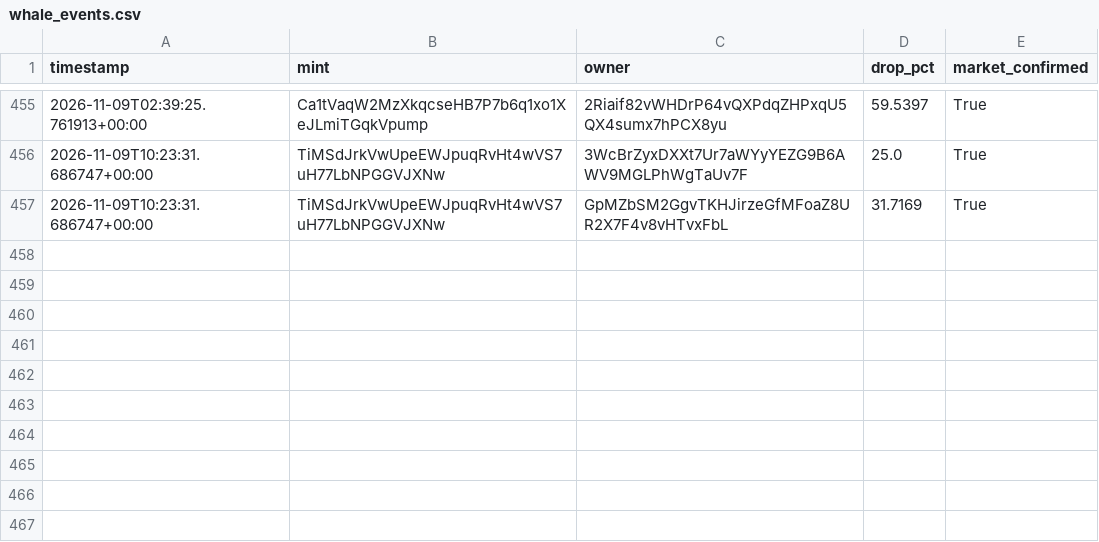
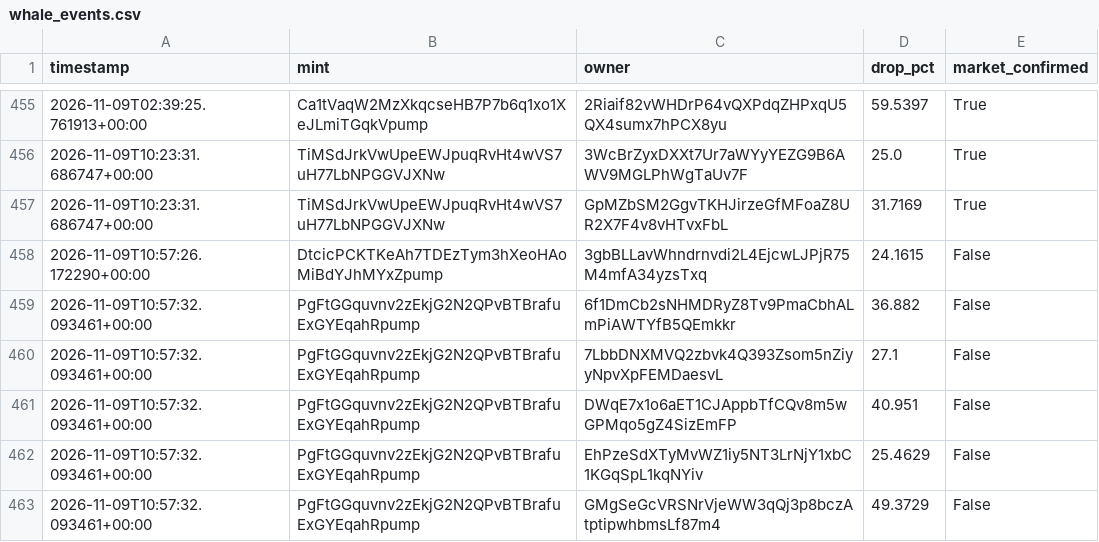
Before and after one commit to amincanani1985-web/meme-scanner-bot, a CSV file: whale_events.csv, drawn as a sheet; only a part is shown, gaps mark what is left out.

```diff
--- a/whale_events.csv
+++ b/whale_events.csv
@@ -457 +457,7 @@ timestamp,mint,owner,drop_pct,market_confirmed
 2026-11-09T10:23:31.686747+00:00,TiMSdJrkVwUpeEWJpuqRvHt4wVS7uH77LbNPGGVJXNw,GpMZbSM2GgvTKHJirzeGfMFoaZ8UR2X7F4v8vHTvxFbL,31.7169,True
+2026-11-09T10:57:26.172290+00:00,DtcicPCKTKeAh7TDEzTym3hXeoHAoMiBdYJhMYxZpump,3gbBLLavWhndrnvdi2L4EjcwLJPjR75M4mfA34yzsTxq,24.1615,False
+2026-11-09T10:57:32.093461+00:00,PgFtGGquvnv2zEkjG2N2QPvBTBrafuExGYEqahRpump,6f1DmCb2sNHMDRyZ8Tv9PmaCbhALmPiAWTYfB5QEmkkr,36.882,False
+2026-11-09T10:57:32.093461+00:00,PgFtGGquvnv2zEkjG2N2QPvBTBrafuExGYEqahRpump,7LbbDNXMVQ2zbvk4Q393Zsom5nZiyyNpvXpFEMDaesvL,27.1,False
+2026-11-09T10:57:32.093461+00:00,PgFtGGquvnv2zEkjG2N2QPvBTBrafuExGYEqahRpump,DWqE7x1o6aET1CJAppbTfCQv8m5wGPMqo5gZ4SizEmFP,40.951,False
+2026-11-09T10:57:32.093461+00:00,PgFtGGquvnv2zEkjG2N2QPvBTBrafuExGYEqahRpump,EhPzeSdXTyMvWZ1iy5NT3LrNjY1xbC1KGqSpL1kqNYiv,25.4629,False
+2026-11-09T10:57:32.093461+00:00,PgFtGGquvnv2zEkjG2N2QPvBTBrafuExGYEqahRpump,GMgSeGcVRSNrVjeWW3qQj3p8bczAtptipwhbmsLf87m4,49.3729,False
```
Also changed, not shown: paper_account/shadow_observations.csv, 10 other files.
